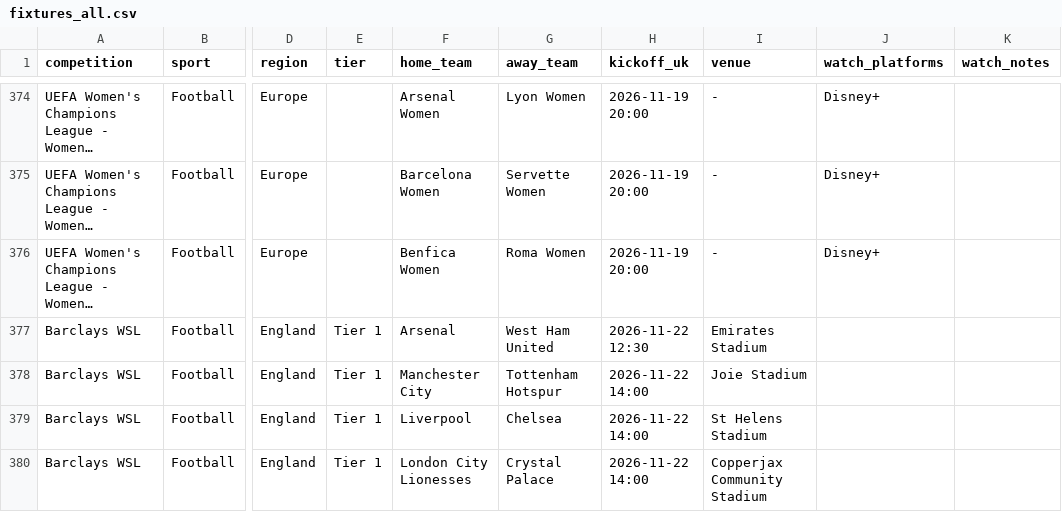
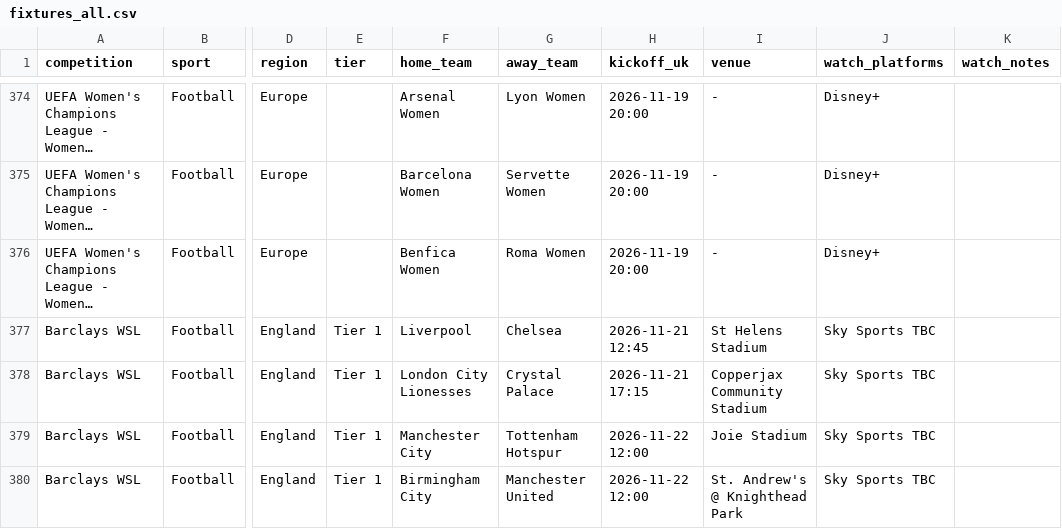
Before and after one commit to claremcewen/football-fixture-app-clean, a CSV file: data/fixtures_all.csv, drawn as a sheet; only a part is shown, gaps mark what is left out; long unchanged cells end in …; the diff covers the shown part only; the diff names each change by its address in the sheet, - before the commit and + after, or states it on an @@ line.

```diff
--- a/data/fixtures_all.csv
+++ b/data/fixtures_all.csv
-F377 (home_team): Arsenal
+F377 (home_team): Liverpool
-G377 (away_team): West Ham United
+G377 (away_team): Chelsea
-H377 (kickoff_uk): 2026-11-22 12:30
+H377 (kickoff_uk): 2026-11-21 12:45
-I377 (venue): Emirates Stadium
+I377 (venue): St Helens Stadium
-J377:J380 (watch_platforms): (empty)
+J377:J380 (watch_platforms): Sky Sports TBC
-F378 (home_team): Manchester City
+F378 (home_team): London City Lionesses
-G378 (away_team): Tottenham Hotspur
+G378 (away_team): Crystal Palace
-H378 (kickoff_uk): 2026-11-22 14:00
+H378 (kickoff_uk): 2026-11-21 17:15
-I378 (venue): Joie Stadium
+I378 (venue): Copperjax Community Stadium
-F379 (home_team): Liverpool
+F379 (home_team): Manchester City
-G379 (away_team): Chelsea
+G379 (away_team): Tottenham Hotspur
-H379:H380 (kickoff_uk): 2026-11-22 14:00
+H379:H380 (kickoff_uk): 2026-11-22 12:00
-I379 (venue): St Helens Stadium
+I379 (venue): Joie Stadium
-F380 (home_team): London City Lionesses
+F380 (home_team): Birmingham City
-G380 (away_team): Crystal Palace
+G380 (away_team): Manchester United
-I380 (venue): Copperjax Community Stadium
+I380 (venue): St. Andrew's @ Knighthead Park
```
Also changed, not shown: 6 added rows, 6 removed rows and 19 edited cells elsewhere in this file, data/results_all.csv.
